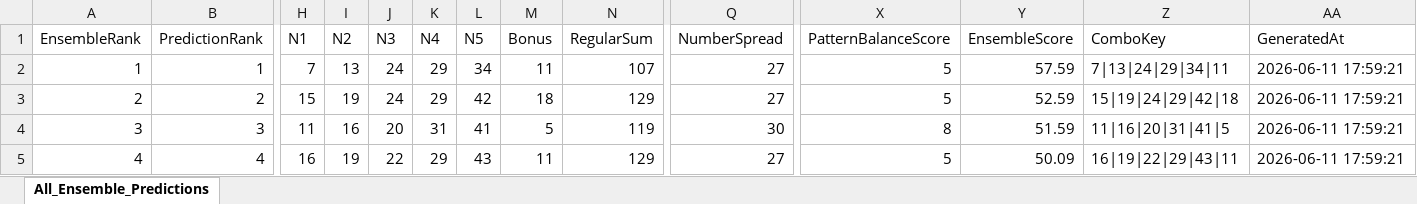
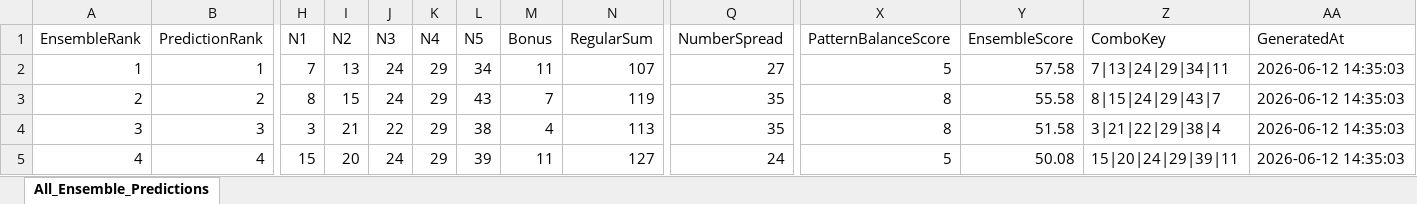
Before and after one commit to 19KabeloMadiga95/HexagrandHouse, an Excel workbook: data/exports/final_predictions/all_games_ensemble_predictions.xlsx, sheet All_Ensemble_Predictions, drawn as a sheet; only a part is shown, gaps mark what is left out; values as stored, in another font and other column widths than the file's, no borders; the diff covers the shown part only; the diff names each change by its address in the sheet, - before the commit and + after, or states it on an @@ line.

```diff
--- a/data/exports/final_predictions/all_games_ensemble_predictions.xlsx (sheet All_Ensemble_Predictions)
+++ b/data/exports/final_predictions/all_games_ensemble_predictions.xlsx (sheet All_Ensemble_Predictions)
-Y2 (EnsembleScore): 57.59
+Y2 (EnsembleScore): 57.58
-AA2:AA5 (GeneratedAt): 2026-06-11 17:59:21
+AA2:AA5 (GeneratedAt): 2026-06-12 14:35:03
-H3 (N1): 15
+H3 (N1): 8
-I3 (N2): 19
+I3 (N2): 15
-L3 (N5): 42
+L3 (N5): 43
-M3 (Bonus): 18
+M3 (Bonus): 7
-N3 (RegularSum): 129
+N3 (RegularSum): 119
-Q3 (NumberSpread): 27
+Q3 (NumberSpread): 35
-X3 (PatternBalanceScore): 5
+X3 (PatternBalanceScore): 8
-Y3 (EnsembleScore): 52.59
+Y3 (EnsembleScore): 55.58
-Z3 (ComboKey): 15|19|24|29|42|18
+Z3 (ComboKey): 8|15|24|29|43|7
-H4 (N1): 11
+H4 (N1): 3
-I4 (N2): 16
+I4 (N2): 21
-J4 (N3): 20
+J4 (N3): 22
-K4 (N4): 31
+K4 (N4): 29
-L4 (N5): 41
+L4 (N5): 38
-M4 (Bonus): 5
+M4 (Bonus): 4
-N4 (RegularSum): 119
+N4 (RegularSum): 113
-Q4 (NumberSpread): 30
+Q4 (NumberSpread): 35
-Y4 (EnsembleScore): 51.59
+Y4 (EnsembleScore): 51.58
-Z4 (ComboKey): 11|16|20|31|41|5
+Z4 (ComboKey): 3|21|22|29|38|4
-H5 (N1): 16
+H5 (N1): 15
-I5 (N2): 19
+I5 (N2): 20
-J5 (N3): 22
+J5 (N3): 24
-L5 (N5): 43
+L5 (N5): 39
-N5 (RegularSum): 129
+N5 (RegularSum): 127
-Q5 (NumberSpread): 27
+Q5 (NumberSpread): 24
-Y5 (EnsembleScore): 50.09
+Y5 (EnsembleScore): 50.08
-Z5 (ComboKey): 16|19|22|29|43|11
+Z5 (ComboKey): 15|20|24|29|39|11
```
Also changed, not shown: 510 edited cells elsewhere in this sheet, data/exports/final_predictions/daily_lotto_ensemble_predictions.xlsx, data/exports/final_predictions/lotto_ensemble_predictions.xlsx, 6 other files.
